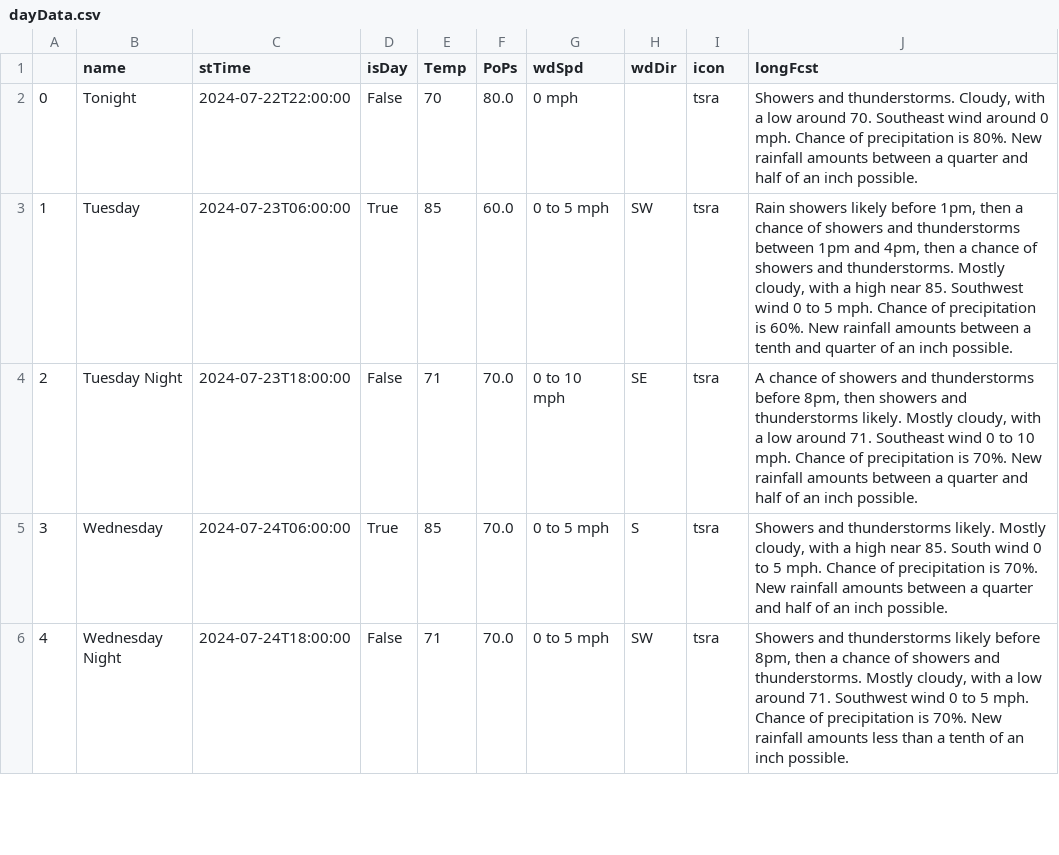
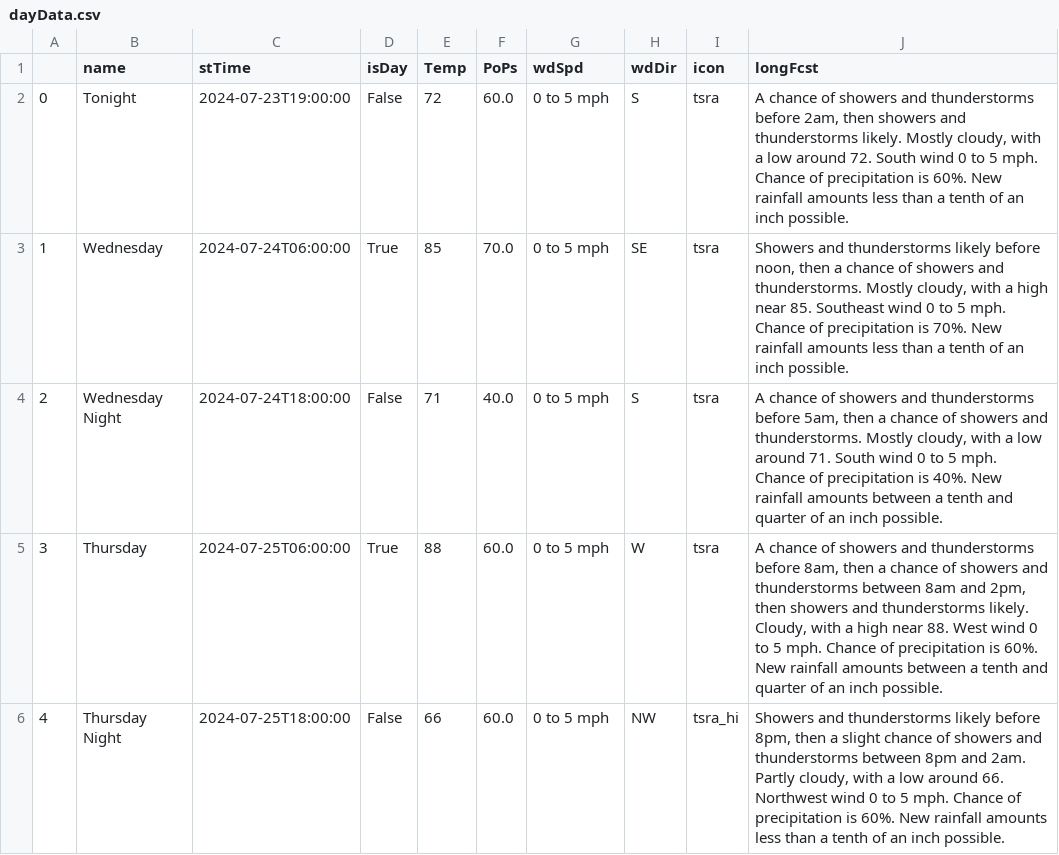
Before and after one commit to avinasharavind/weather-dashboard, a CSV file: files/dayData.csv, drawn as a sheet; only a part is shown; the diff covers the shown part only.

Commit message:
modified:   files/dayData.csv 	modified:   files/forecast.json 	modified:   files/griddata.json 	modified:   files/hourData.csv 	modified:   files/hourly.json

```diff
--- a/files/dayData.csv
+++ b/files/dayData.csv
@@ -1,6 +1,6 @@
 ,name,stTime,isDay,Temp,PoPs,wdSpd,wdDir,icon,longFcst
-0,Tonight,2024-07-22T22:00:00,False,70,80.0,0 mph,,tsra,"Showers and thunderstorms. Cloudy, with a low around 70. Southeast wind around 0 mph. Chance of precipitation is 80%. New rainfall amounts between a quarter and half of an inch possible."
-1,Tuesday,2024-07-23T06:00:00,True,85,60.0,0 to 5 mph,SW,tsra,"Rain showers likely before 1pm, then a chance of showers and thunderstorms between 1pm and 4pm, then a chance of showers and thunderstorms. Mostly cloudy, with a high near 85. Southwest wind 0 to 5 mph. Chance of precipitation is 60%. New rainfall amounts between a tenth and quarter of an inch possible."
-2,Tuesday Night,2024-07-23T18:00:00,False,71,70.0,0 to 10 mph,SE,tsra,"A chance of showers and thunderstorms before 8pm, then showers and thunderstorms likely. Mostly cloudy, with a low around 71. Southeast wind 0 to 10 mph. Chance of precipitation is 70%. New rainfall amounts between a quarter and half of an inch possible."
-3,Wednesday,2024-07-24T06:00:00,True,85,70.0,0 to 5 mph,S,tsra,"Showers and thunderstorms likely. Mostly cloudy, with a high near 85. South wind 0 to 5 mph. Chance of precipitation is 70%. New rainfall amounts between a quarter and half of an inch possible."
-4,Wednesday Night,2024-07-24T18:00:00,False,71,70.0,0 to 5 mph,SW,tsra,"Showers and thunderstorms likely before 8pm, then a chance of showers and thunderstorms. Mostly cloudy, with a low around 71. Southwest wind 0 to 5 mph. Chance of precipitation is 70%. New rainfall amounts less than a tenth of an inch possible."
+0,Tonight,2024-07-23T19:00:00,False,72,60.0,0 to 5 mph,S,tsra,"A chance of showers and thunderstorms before 2am, then showers and thunderstorms likely. Mostly cloudy, with a low around 72. South wind 0 to 5 mph. Chance of precipitation is 60%. New rainfall amounts less than a tenth of an inch possible."
+1,Wednesday,2024-07-24T06:00:00,True,85,70.0,0 to 5 mph,SE,tsra,"Showers and thunderstorms likely before noon, then a chance of showers and thunderstorms. Mostly cloudy, with a high near 85. Southeast wind 0 to 5 mph. Chance of precipitation is 70%. New rainfall amounts less than a tenth of an inch possible."
+2,Wednesday Night,2024-07-24T18:00:00,False,71,40.0,0 to 5 mph,S,tsra,"A chance of showers and thunderstorms before 5am, then a chance of showers and thunderstorms. Mostly cloudy, with a low around 71. South wind 0 to 5 mph. Chance of precipitation is 40%. New rainfall amounts between a tenth and quarter of an inch possible."
+3,Thursday,2024-07-25T06:00:00,True,88,60.0,0 to 5 mph,W,tsra,"A chance of showers and thunderstorms before 8am, then a chance of showers and thunderstorms between 8am and 2pm, then showers and thunderstorms likely. Cloudy, with a high near 88. West wind 0 to 5 mph. Chance of precipitation is 60%. New rainfall amounts between a tenth and quarter of an inch possible."
+4,Thursday Night,2024-07-25T18:00:00,False,66,60.0,0 to 5 mph,NW,tsra_hi,"Showers and thunderstorms likely before 8pm, then a slight chance of showers and thunderstorms between 8pm and 2am. Partly cloudy, with a low around 66. Northwest wind 0 to 5 mph. Chance of precipitation is 60%. New rainfall amounts less than a tenth of an inch possible."
```
Also changed, not shown: 51 edited cells elsewhere in this file, files/hourData.csv, 3 other files.
